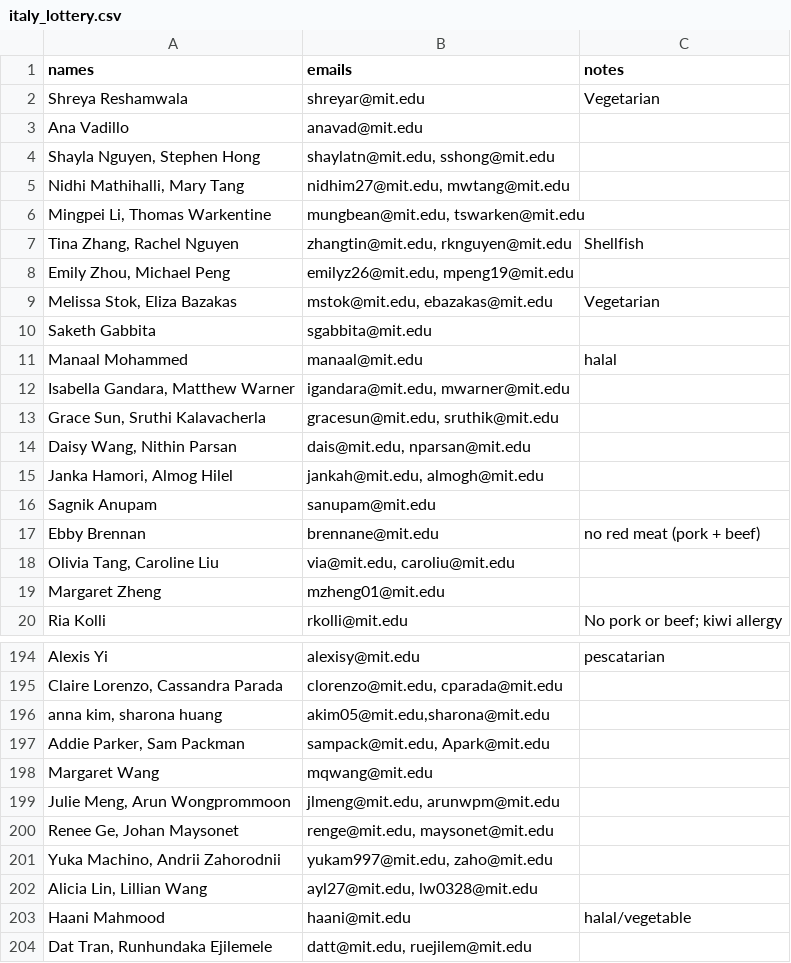
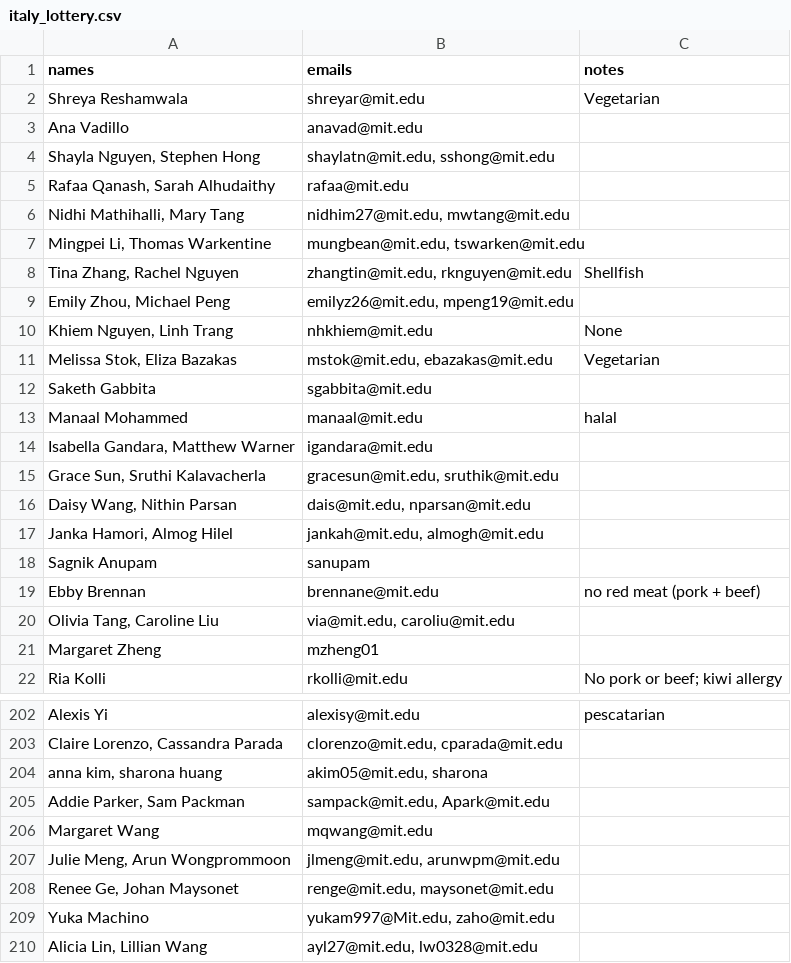
Before and after one commit to gilfordting/mince-lottery, a CSV file: history/lottery/italy_lottery.csv, drawn as a sheet; only a part is shown, gaps mark what is left out; the shorter side is filled out with more unchanged rows; the diff covers the shown part only.

```diff
--- a/history/lottery/italy_lottery.csv
+++ b/history/lottery/italy_lottery.csv
@@ -4,2 +4,3 @@ Ana Vadillo,anavad@mit.edu,
 "Shayla Nguyen, Stephen Hong","shaylatn@mit.edu, sshong@mit.edu",
+"Rafaa Qanash, Sarah Alhudaithy",rafaa@mit.edu,
 "Nidhi Mathihalli, Mary Tang","nidhim27@mit.edu, mwtang@mit.edu",
@@ -8,2 +9,3 @@ Ana Vadillo,anavad@mit.edu,
 "Emily Zhou, Michael Peng","emilyz26@mit.edu, mpeng19@mit.edu",
+"Khiem Nguyen, Linh Trang",nhkhiem@mit.edu,None
 "Melissa Stok, Eliza Bazakas","mstok@mit.edu, ebazakas@mit.edu",Vegetarian
@@ -11,3 +13,3 @@ Saketh Gabbita,sgabbita@mit.edu,
 Manaal Mohammed,manaal@mit.edu,halal
-"Isabella Gandara, Matthew Warner","igandara@mit.edu, mwarner@mit.edu",
+"Isabella Gandara, Matthew Warner",igandara@mit.edu,
 "Grace Sun, Sruthi Kalavacherla","gracesun@mit.edu, sruthik@mit.edu",
@@ -15,6 +17,6 @@ Manaal Mohammed,manaal@mit.edu,halal
 "Janka Hamori, Almog Hilel","jankah@mit.edu, almogh@mit.edu",
-Sagnik Anupam,sanupam@mit.edu,
+Sagnik Anupam,sanupam,
 Ebby Brennan,brennane@mit.edu,no red meat (pork + beef)
 "Olivia Tang, Caroline Liu","via@mit.edu, caroliu@mit.edu",
-Margaret Zheng,mzheng01@mit.edu,
+Margaret Zheng,mzheng01,
 Ria Kolli,rkolli@mit.edu,No pork or beef; kiwi allergy
@@ -195,3 +203,3 @@ Alexis Yi,alexisy@mit.edu,pescatarian
 "Claire Lorenzo, Cassandra Parada","clorenzo@mit.edu, cparada@mit.edu",
-"anna kim, sharona huang","akim05@mit.edu,sharona@mit.edu",
+"anna kim, sharona huang","akim05@mit.edu, sharona",
 "Addie Parker, Sam Packman ","sampack@mit.edu, Apark@mit.edu",
@@ -200,3 +208,3 @@ Margaret Wang,mqwang@mit.edu,
 "Renee Ge, Johan Maysonet","renge@mit.edu, maysonet@mit.edu",
-"Yuka Machino, Andrii Zahorodnii","yukam997@mit.edu, zaho@mit.edu",
+Yuka Machino,"yukam997@Mit.edu, zaho@mit.edu",
 "Alicia Lin, Lillian Wang","ayl27@mit.edu, lw0328@mit.edu",
```
Also changed, not shown: 6 added rows and 8 edited cells elsewhere in this file, history/lottery/entropy_lottery.csv, history/lottery/ghibli_lottery.csv, 25 other files.
